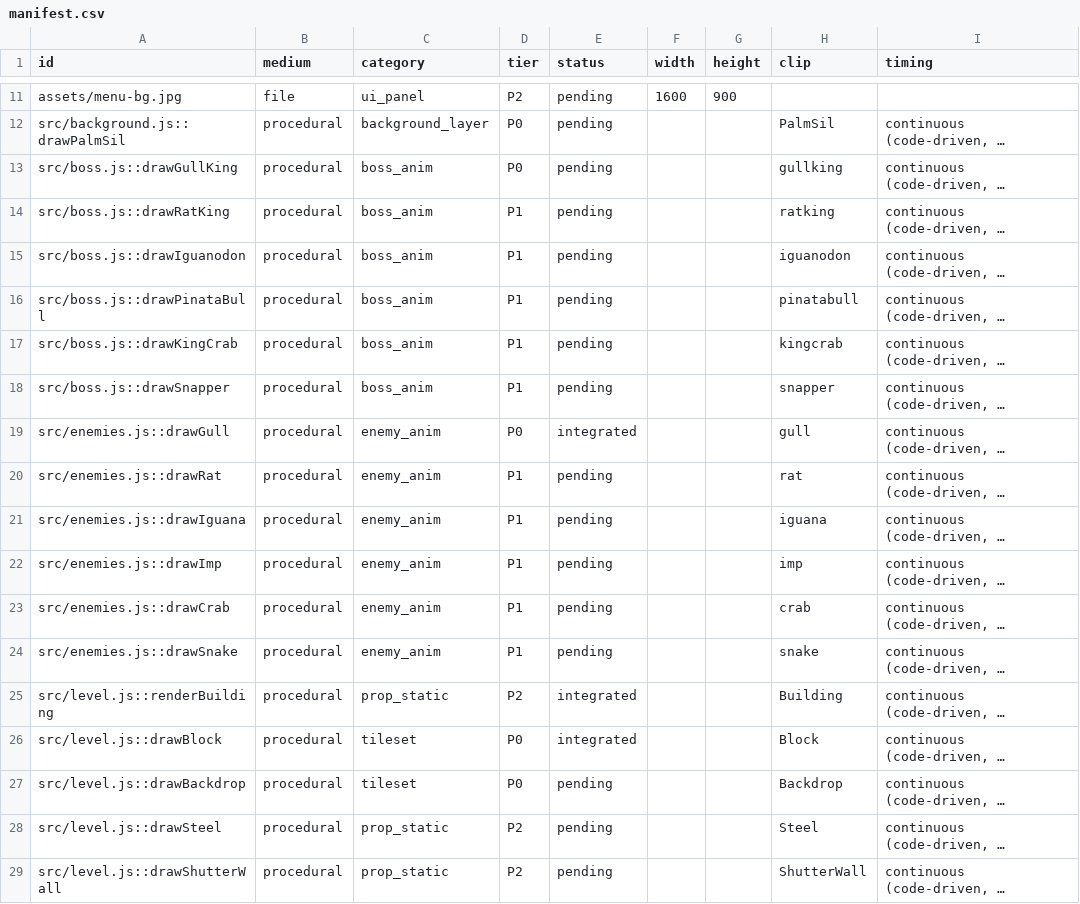
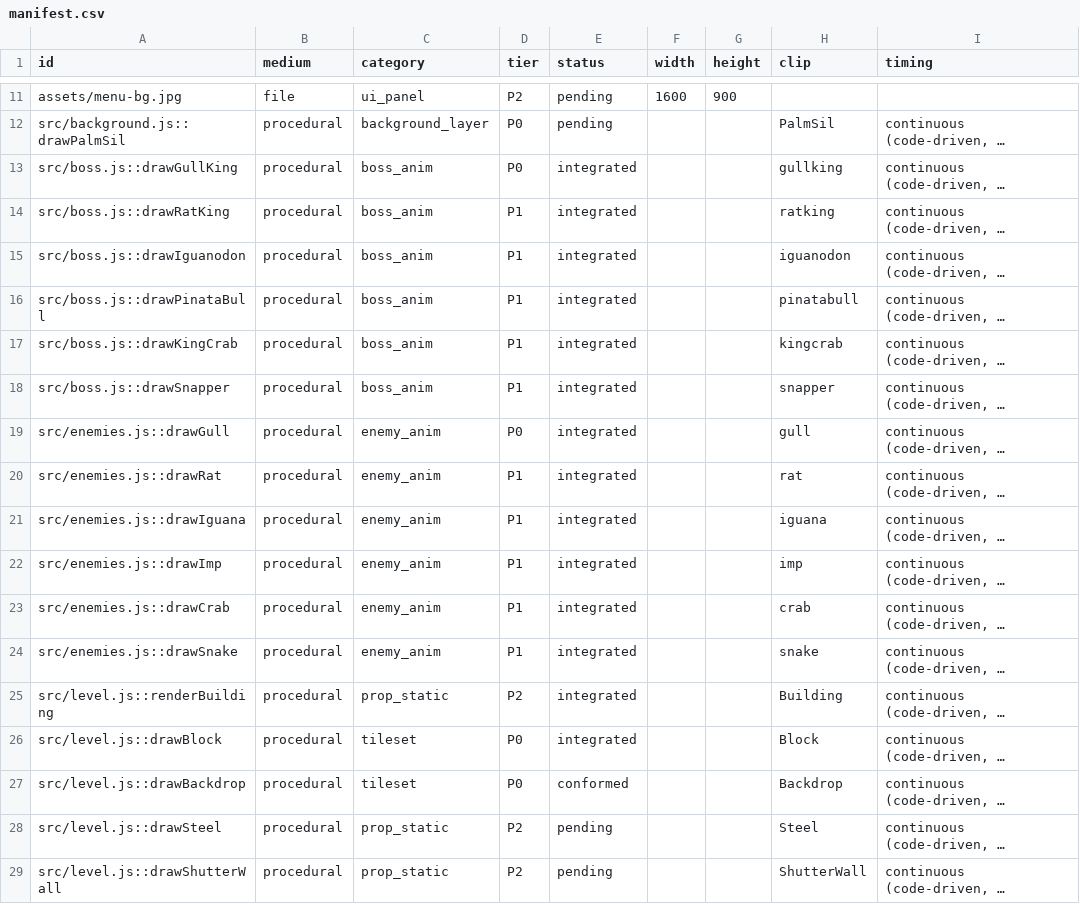
Before and after one commit to lmansf/crow-game, a CSV file: Development/assets/manifest.csv, drawn as a sheet; only a part is shown, gaps mark what is left out; long unchanged cells end in …; the diff covers the shown part only; the diff names each change by its address in the sheet, - before the commit and + after, or states it on an @@ line.

```diff
--- a/Development/assets/manifest.csv
+++ b/Development/assets/manifest.csv
-E13:E18 (status): pending
+E13:E18 (status): integrated
-E20:E24 (status): pending
+E20:E24 (status): integrated
-E27 (status): pending
+E27 (status): conformed
```
Also changed, not shown: 14 edited cells elsewhere in this file, 6 other files.
